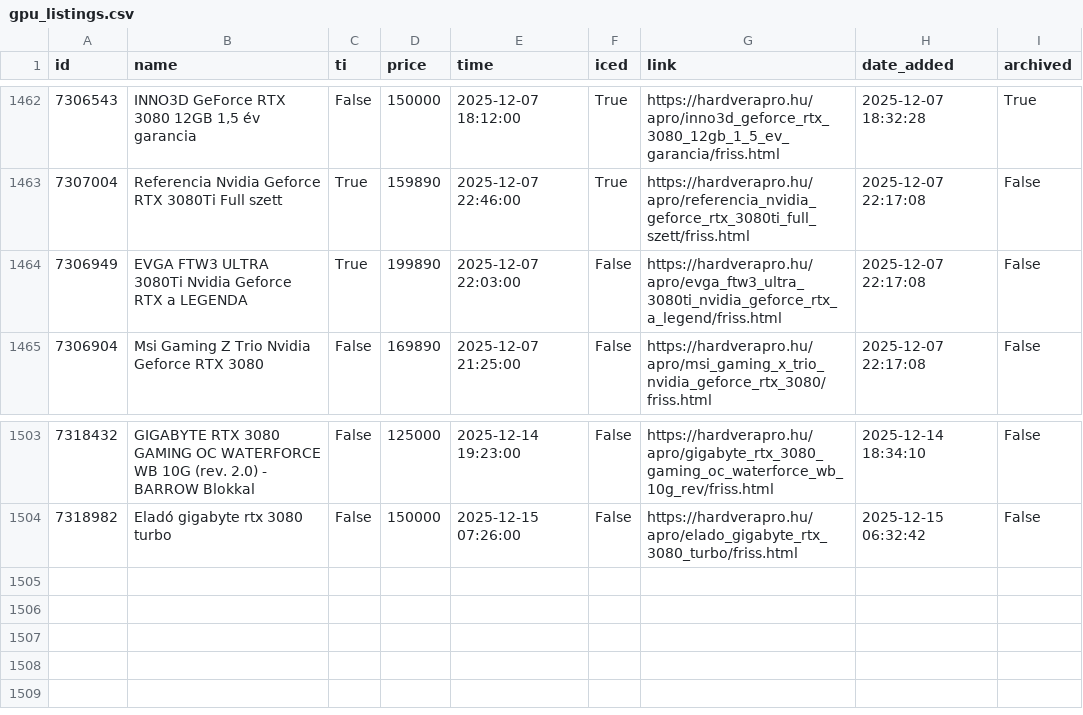
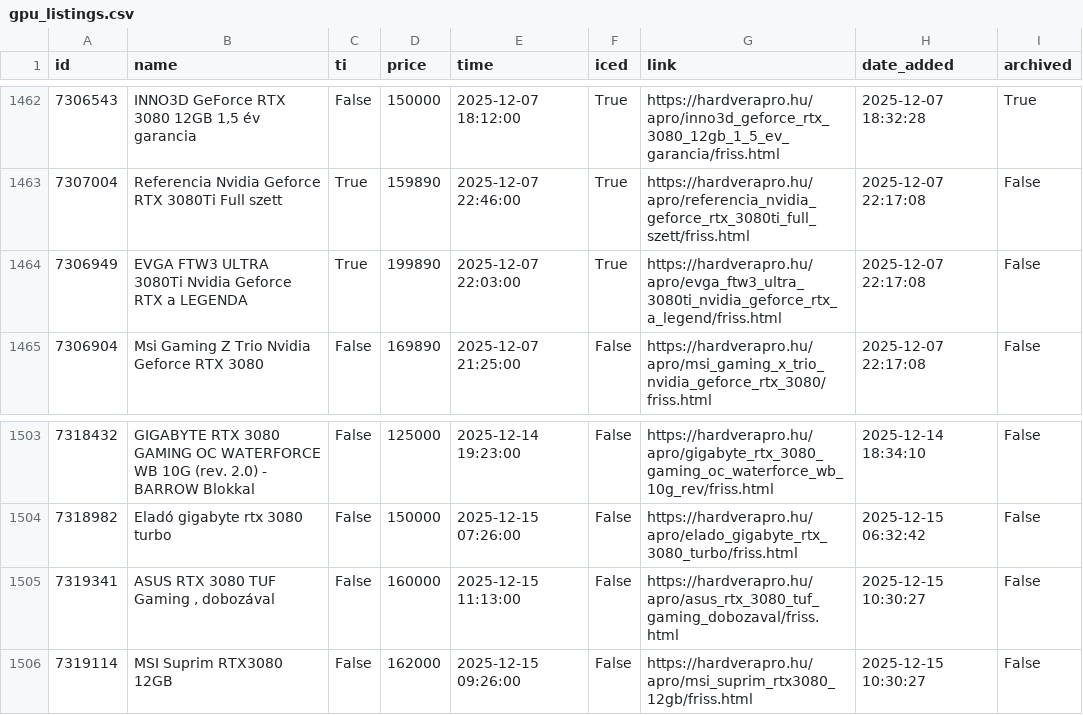
Before and after one commit to leviipope/scraping_hardverapro, a CSV file: gpu_listings.csv, drawn as a sheet; only a part is shown, gaps mark what is left out.

```diff
--- a/gpu_listings.csv
+++ b/gpu_listings.csv
@@ -1463,3 +1463,3 @@ id,name,ti,price,time,iced,link,date_added,archived
 7307004,Referencia Nvidia Geforce RTX 3080Ti Full szett,True,159890,2025-12-07 22:46:00,True,https://hardverapro.hu/apro/referencia_nvidia_geforce_rtx_3080ti_full_szett/friss.html,2025-12-07 22:17:08,False
-7306949,EVGA FTW3 ULTRA 3080Ti Nvidia Geforce RTX a LEGENDA,True,199890,2025-12-07 22:03:00,False,https://hardverapro.hu/apro/evga_ftw3_ultra_3080ti_nvidia_geforce_rtx_a_legend/friss.html,2025-12-07 22:17:08,False
+7306949,EVGA FTW3 ULTRA 3080Ti Nvidia Geforce RTX a LEGENDA,True,199890,2025-12-07 22:03:00,True,https://hardverapro.hu/apro/evga_ftw3_ultra_3080ti_nvidia_geforce_rtx_a_legend/friss.html,2025-12-07 22:17:08,False
 7306904,Msi Gaming Z Trio Nvidia Geforce RTX 3080,False,169890,2025-12-07 21:25:00,False,https://hardverapro.hu/apro/msi_gaming_x_trio_nvidia_geforce_rtx_3080/friss.html,2025-12-07 22:17:08,False
@@ -1504 +1504,3 @@ id,name,ti,price,time,iced,link,date_added,archived
 7318982,Eladó gigabyte rtx 3080 turbo,False,150000,2025-12-15 07:26:00,False,https://hardverapro.hu/apro/elado_gigabyte_rtx_3080_turbo/friss.html,2025-12-15 06:32:42,False
+7319341,"ASUS RTX 3080 TUF Gaming , dobozával",False,160000,2025-12-15 11:13:00,False,https://hardverapro.hu/apro/asus_rtx_3080_tuf_gaming_dobozaval/friss.html,2025-12-15 10:30:27,False
+7319114,MSI Suprim RTX3080 12GB,False,162000,2025-12-15 09:26:00,False,https://hardverapro.hu/apro/msi_suprim_rtx3080_12gb/friss.html,2025-12-15 10:30:27,False
```
Also changed, not shown: 1 other file.
